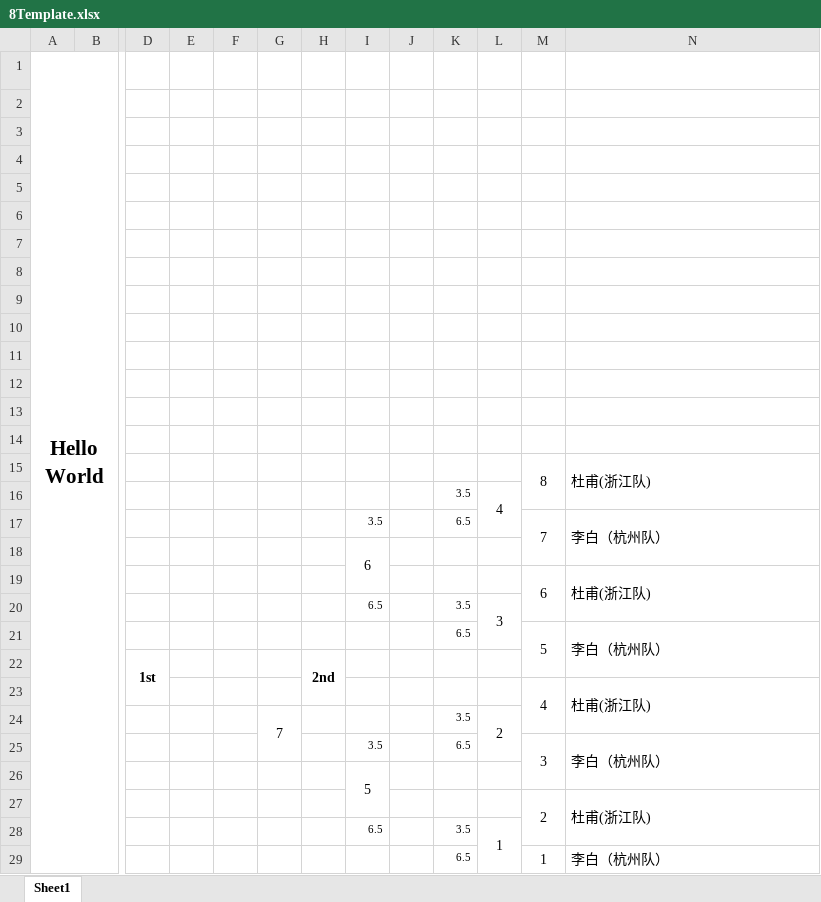
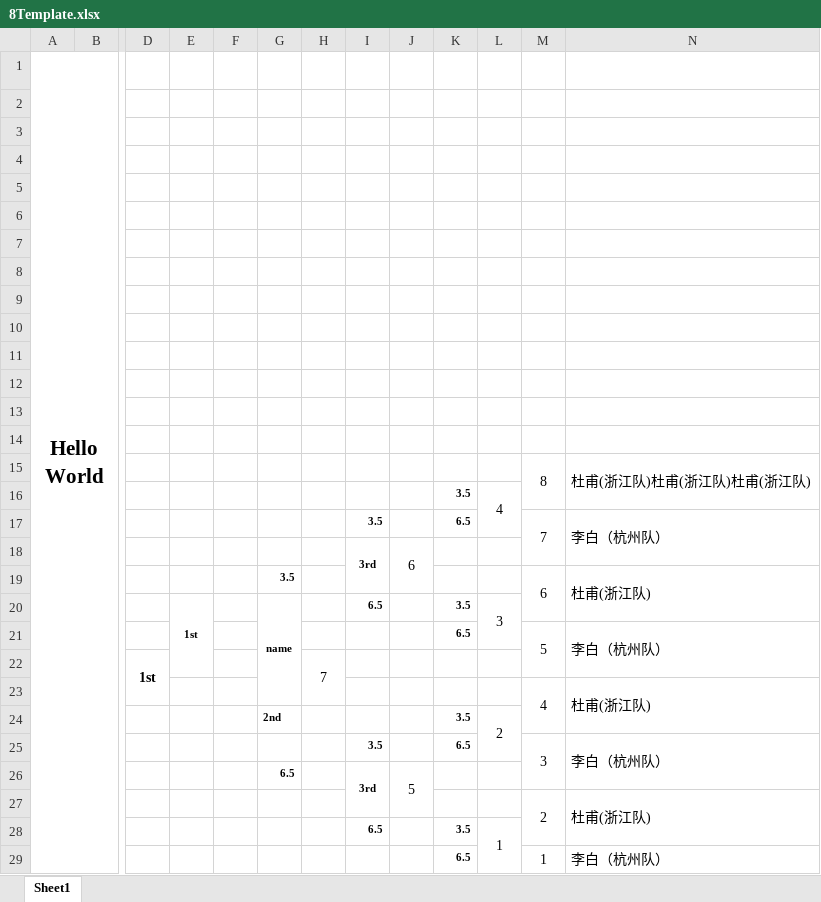
Before and after one commit to 956159241/MuqiuMatch, an Excel workbook: DSSportCompetitionSys/Template/8Template.xlsx, sheet Sheet1, drawn as a sheet; only a part is shown, gaps mark what is left out; values as stored, in another font and other column widths than the file's, no borders; removed rows and columns are numbered as before the commit, all else as after; rows hold the shown columns only; the diff names each change by its address in the sheet, - before the commit and + after, or states it on an @@ line.

```diff
--- a/DSSportCompetitionSys/Template/8Template.xlsx (sheet Sheet1)
+++ b/DSSportCompetitionSys/Template/8Template.xlsx (sheet Sheet1)
+column G, rows 19-24: 3.5 | name |  |  |  | 2nd
-column H, row 22: 2nd
-N15: 杜甫(浙江队)
+N15: 杜甫(浙江队)杜甫(浙江队)杜甫(浙江队)
-K16:K17 bold: off
+K16:K17 bold: on
-I17 bold: off
+I17 bold: on
-row 18:  |  |  |  |  |  |  | 6
+row 18:  |  |  |  |  |  |  | 3rd | 6
-E20: (empty)
+E20: 1st
+E20:E22 merged
-I20 bold: off
+I20 bold: on
-K20:K21 bold: off
+K20:K21 bold: on
-H22: (empty)
+H22: 7
+H22:H23 merged
-H24: 7
+H24: (empty)
-G24:G25 merged
-K24:K25 bold: off
+K24:K25 bold: on
-I25 bold: off
+I25 bold: on
-row 26:  |  |  |  |  |  |  | 5
+row 26:  |  |  |  |  | 6.5 |  | 3rd | 5
-I28 bold: off
+I28 bold: on
-K28:K29 bold: off
+K28:K29 bold: on
```
Also changed, not shown: DSSportCompetitionSys/Template/64Template.xlsx, 4 other files.
